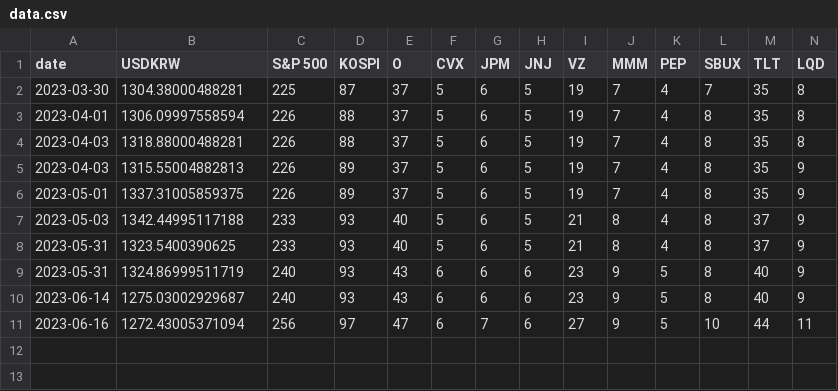
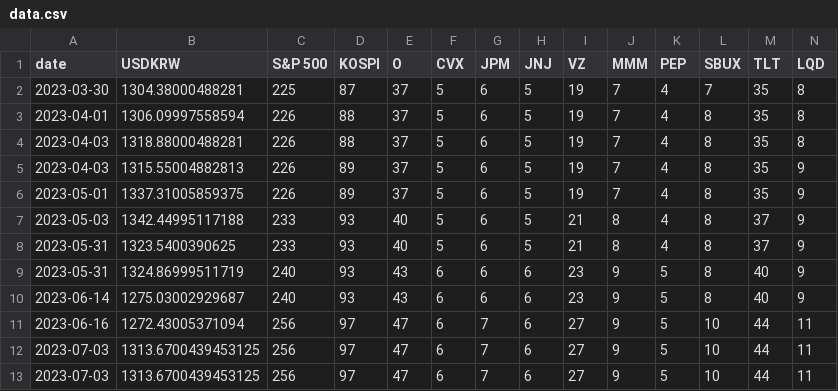
Before and after one commit to juicyjung/Rebalance_Asset_Allocation, a CSV file: data.csv, drawn as a sheet; only a part is shown; rows hold the shown columns only; the diff names each change by its address in the sheet, - before the commit and + after, or states it on an @@ line.

```diff
--- a/data.csv
+++ b/data.csv
+row 12: 2023-07-03 | 1313.6700439453125 | 256 | 97 | 47 | 6 | 7 | 6 | 27 | 9 | 5 | 10 | 44 | 11
+row 13: 2023-07-03 | 1313.6700439453125 | 256 | 97 | 47 | 6 | 7 | 6 | 27 | 9 | 5 | 10 | 44 | 11
```
Also changed, not shown: 1 other file.
